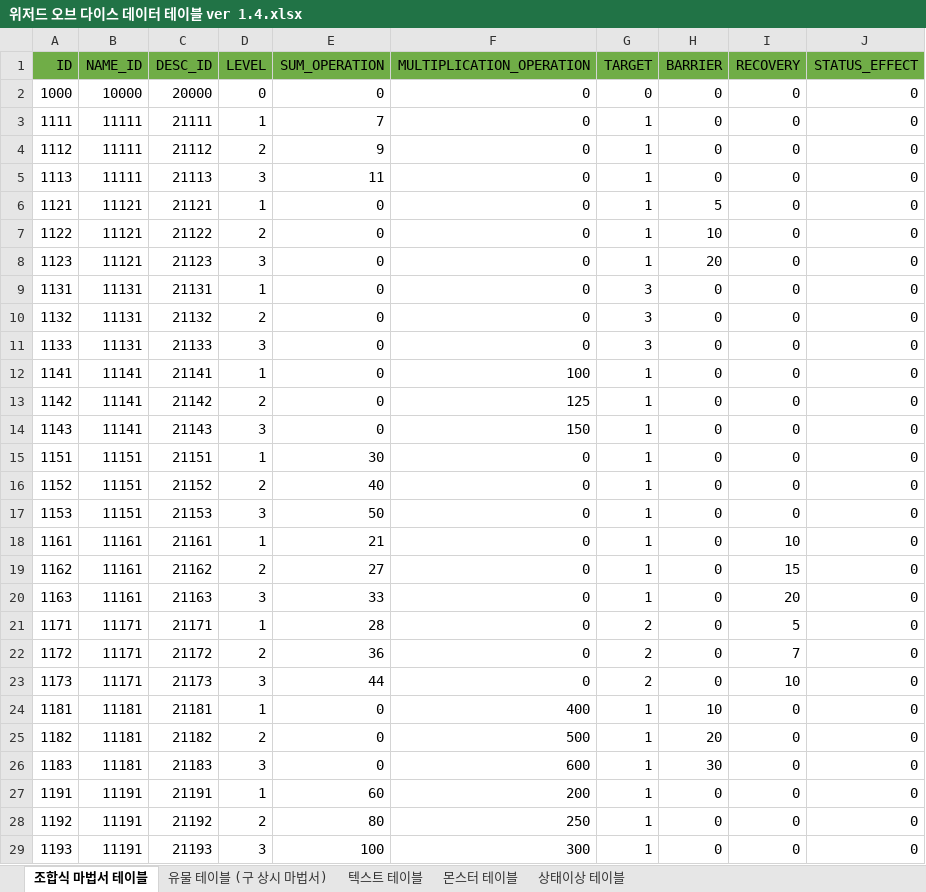
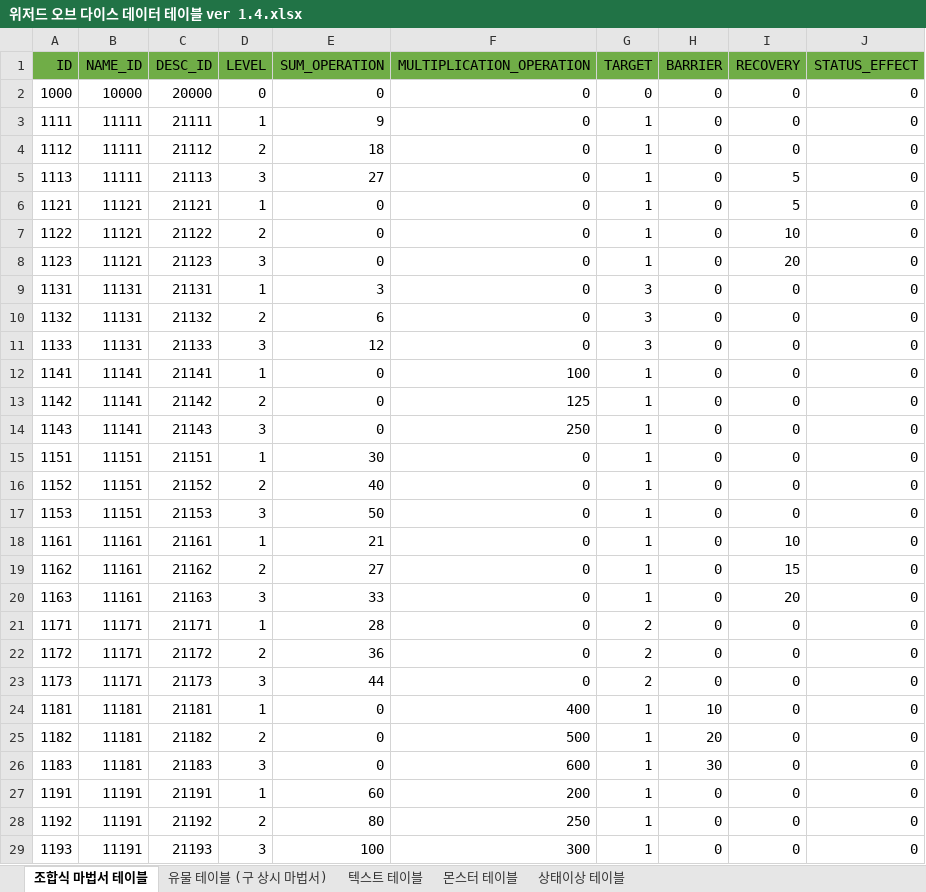
Before and after one commit to somersolt/Wizard-of-Dice, an Excel workbook: 위저드 오브 다이스 데이터 테이블 ver 1.4.xlsx, sheet 조합식 마법서 테이블, drawn as a sheet; values as stored, in another font and other column widths than the file's, no borders; the diff names each change by its address in the sheet, - before the commit and + after, or states it on an @@ line.

```diff
--- a/위저드 오브 다이스 데이터 테이블 ver 1.4.xlsx (sheet 조합식 마법서 테이블)
+++ b/위저드 오브 다이스 데이터 테이블 ver 1.4.xlsx (sheet 조합식 마법서 테이블)
-E3 (SUM_OPERATION): 7
+E3 (SUM_OPERATION): 9
-E4 (SUM_OPERATION): 9
+E4 (SUM_OPERATION): 18
-E5 (SUM_OPERATION): 11
+E5 (SUM_OPERATION): 27
-I5:I6 (RECOVERY): 0
+I5:I6 (RECOVERY): 5
-H6 (BARRIER): 5
+H6 (BARRIER): 0
-H7 (BARRIER): 10
+H7 (BARRIER): 0
-I7 (RECOVERY): 0
+I7 (RECOVERY): 10
-H8 (BARRIER): 20
+H8 (BARRIER): 0
-I8 (RECOVERY): 0
+I8 (RECOVERY): 20
-E9 (SUM_OPERATION): 0
+E9 (SUM_OPERATION): 3
-E10 (SUM_OPERATION): 0
+E10 (SUM_OPERATION): 6
-E11 (SUM_OPERATION): 0
+E11 (SUM_OPERATION): 12
-F14 (MULTIPLICATION_OPERATION): 150
+F14 (MULTIPLICATION_OPERATION): 250
-I21 (RECOVERY): 5
+I21 (RECOVERY): 0
-I22 (RECOVERY): 7
+I22 (RECOVERY): 0
-I23 (RECOVERY): 10
+I23 (RECOVERY): 0
```
Also changed, not shown: sheet 몬스터 테이블, sheet 텍스트 테이블, 3 other files.
